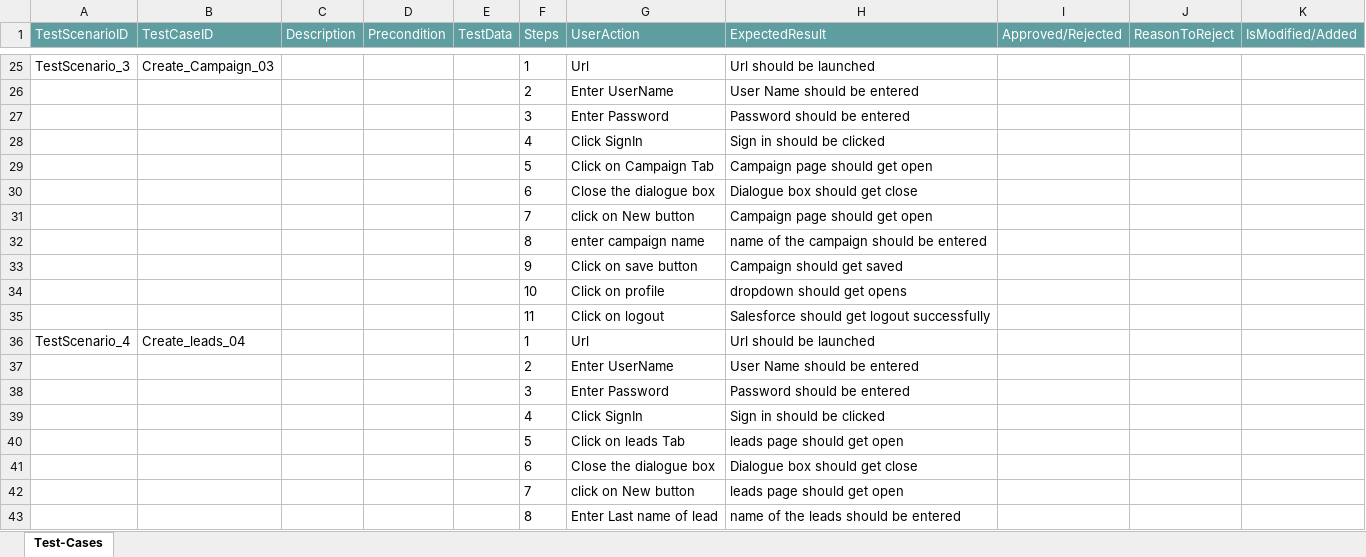
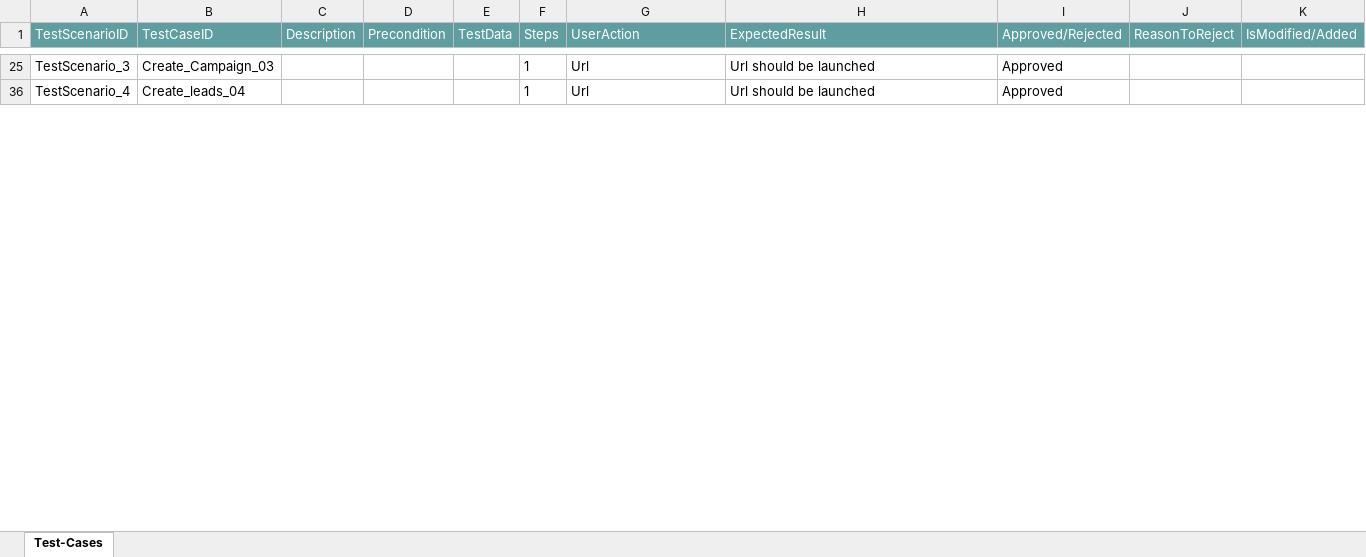
Before and after one commit to ShaikMohamedIrfan/NewkomalProject, an Excel workbook: SFtest.xlsx, sheet Test-Cases, drawn as a sheet; only a part is shown, gaps mark what is left out; values as stored, in another font and other column widths than the file's, no borders; table styles not drawn; the diff covers the shown part only; the diff names each change by its address in the sheet, - before the commit and + after, or states it on an @@ line.

```diff
--- a/SFtest.xlsx (sheet Test-Cases)
+++ b/SFtest.xlsx (sheet Test-Cases)
-I25 (Approved/Rejected): (empty)
+I25 (Approved/Rejected): Approved
@@ row 26 hidden:  |  |  |  |  | 2 | Enter UserName | User Name should be entered @@
@@ row 27 hidden:  |  |  |  |  | 3 | Enter Password | Password should be entered @@
@@ row 28 hidden:  |  |  |  |  | 4 | Click SignIn | Sign in should be clicked @@
@@ row 29 hidden:  |  |  |  |  | 5 | Click on Campaign Tab | Campaign page should get open @@
@@ row 30 hidden:  |  |  |  |  | 6 | Close the dialogue box | Dialogue box should get close @@
@@ row 31 hidden:  |  |  |  |  | 7 | click on New button | Campaign page should get open @@
@@ row 32 hidden:  |  |  |  |  | 8 | enter campaign name | name of the campaign should be entered @@
@@ row 33 hidden:  |  |  |  |  | 9 | Click on save button | Campaign should get saved @@
@@ row 34 hidden:  |  |  |  |  | 10 | Click on profile | dropdown should get opens @@
@@ row 35 hidden:  |  |  |  |  | 11 | Click on logout | Salesforce should get logout successfully @@
-I36 (Approved/Rejected): (empty)
+I36 (Approved/Rejected): Approved
@@ row 37 hidden:  |  |  |  |  | 2 | Enter UserName | User Name should be entered @@
@@ row 38 hidden:  |  |  |  |  | 3 | Enter Password | Password should be entered @@
@@ row 39 hidden:  |  |  |  |  | 4 | Click SignIn | Sign in should be clicked @@
@@ row 40 hidden:  |  |  |  |  | 5 | Click on leads Tab | leads page should get open @@
@@ row 41 hidden:  |  |  |  |  | 6 | Close the dialogue box | Dialogue box should get close @@
@@ row 42 hidden:  |  |  |  |  | 7 | click on New button | leads page should get open @@
@@ row 43 hidden:  |  |  |  |  | 8 | Enter Last name of lead | name of the leads should be entered @@
```
Also changed, not shown: 62 hidden or unhidden rows and 5 edited cells elsewhere in this sheet.
